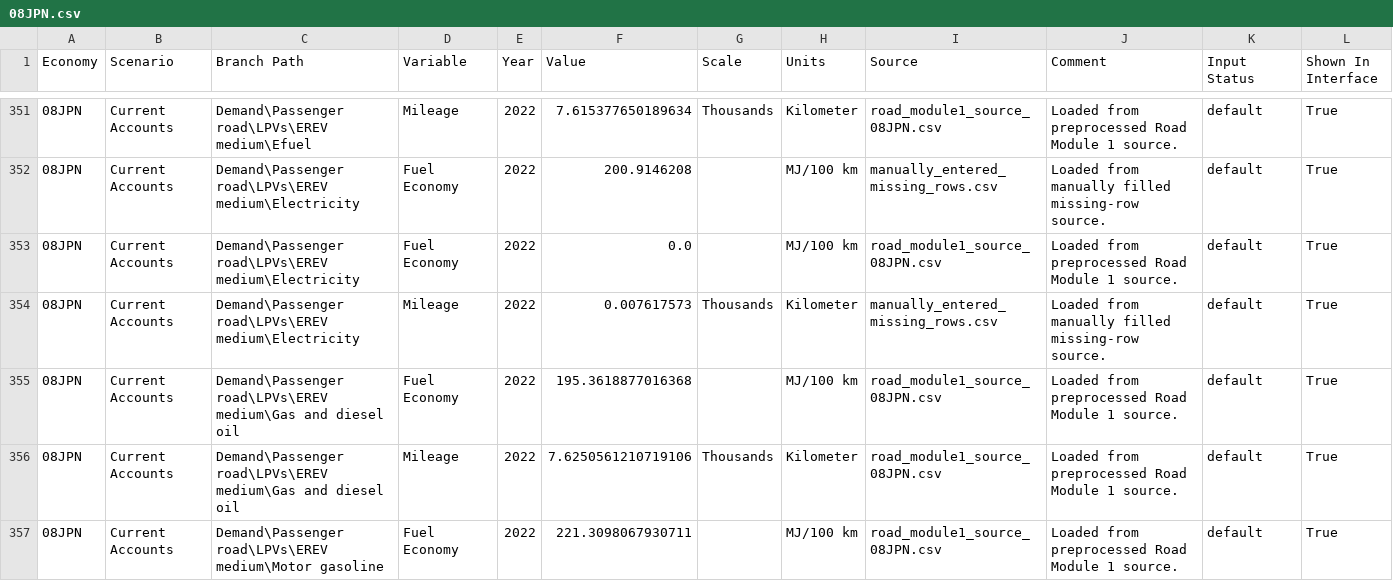
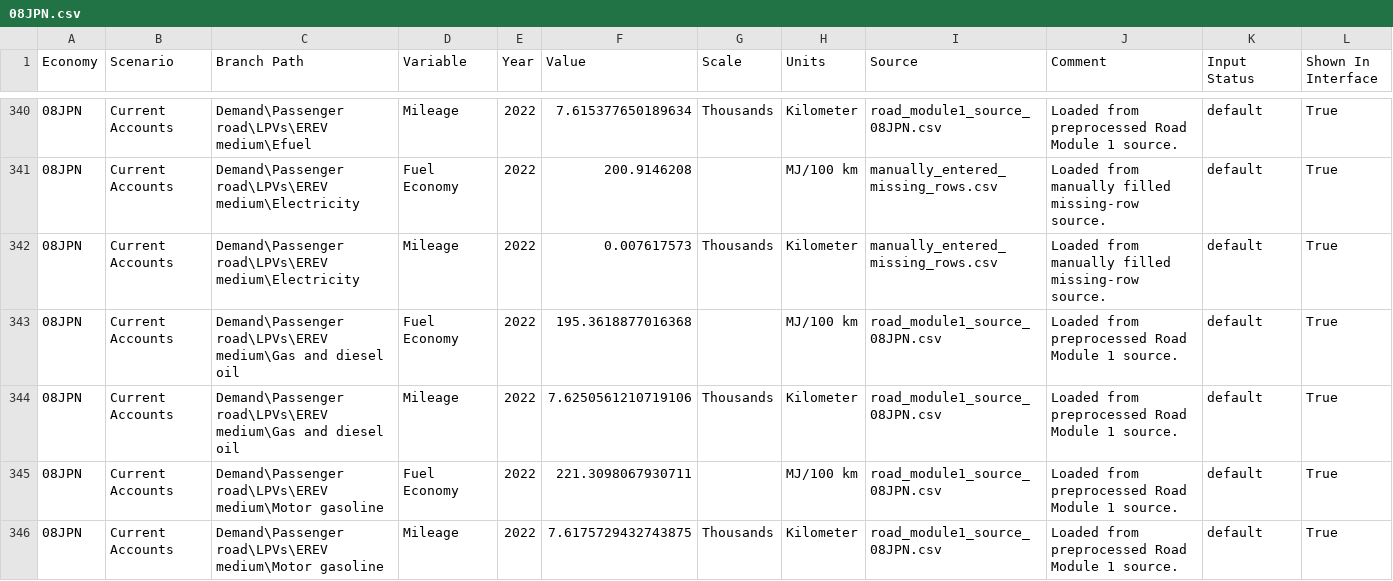
Before and after one commit to H3yfinn/road_model_inputs_interface, a CSV file: front-end/road-module1-static/v2026_06_05_road_module1_sources/08JPN.csv, drawn as a sheet; only a part is shown, gaps mark what is left out; the shorter side is filled out with more unchanged rows; the diff covers the shown part only; the diff names each change by its address in the sheet, - before the commit and + after, or states it on an @@ line.

```diff
--- a/front-end/road-module1-static/v2026_06_05_road_module1_sources/08JPN.csv
+++ b/front-end/road-module1-static/v2026_06_05_road_module1_sources/08JPN.csv
-row 353: 08JPN | Current Accounts | Demand\Passenger road\LPVs\EREV medium\Electricity | Fuel Economy | 2022 | 0.0 |  | MJ/100 km | road_module1_source_08JPN.csv | Loaded from preprocessed Road Module 1 source. | default | True
```
Also changed, not shown: 16 removed rows elsewhere in this file, front-end/road-module1-static/v2026_06_05_road_module1_sources/07INA.csv, front-end/road-module1-static/v2026_06_05_road_module1_sources/10MAS.csv, 25 other files.
